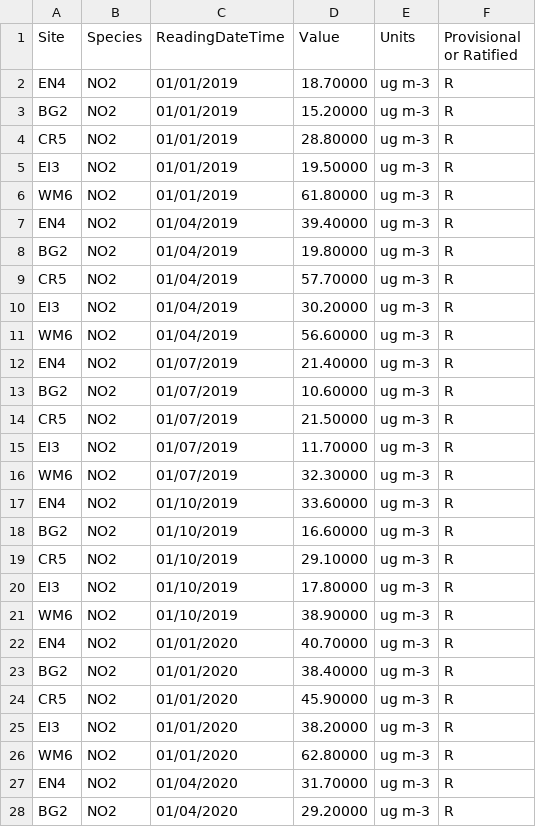
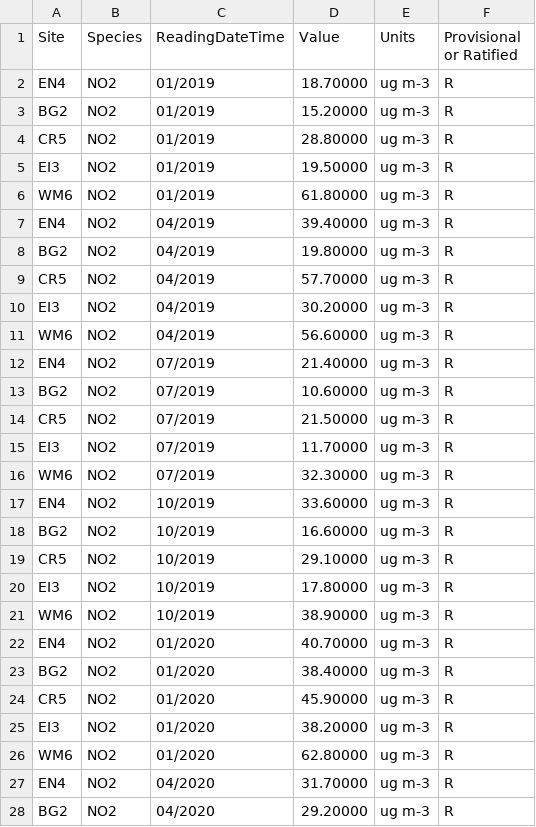
Before and after one commit to SNOOR7/Data., a CSV file: LaqnData.csv, drawn as a sheet; only a part is shown; the diff covers the shown part only.

Commit message:
Update LaqnData.csv

```diff
--- a/LaqnData.csv
+++ b/LaqnData.csv
@@ -1,28 +1,28 @@
 Site,Species,ReadingDateTime,Value,Units,Provisional or Ratified
-EN4,NO2,01/01/2019,18.70000,ug m-3,R
-BG2,NO2,01/01/2019,15.20000,ug m-3,R
-CR5,NO2,01/01/2019,28.80000,ug m-3,R
-EI3,NO2,01/01/2019,19.50000,ug m-3,R
-WM6,NO2,01/01/2019,61.80000,ug m-3,R
-EN4,NO2,01/04/2019,39.40000,ug m-3,R
-BG2,NO2,01/04/2019,19.80000,ug m-3,R
-CR5,NO2,01/04/2019,57.70000,ug m-3,R
-EI3,NO2,01/04/2019,30.20000,ug m-3,R
-WM6,NO2,01/04/2019,56.60000,ug m-3,R
-EN4,NO2,01/07/2019,21.40000,ug m-3,R
-BG2,NO2,01/07/2019,10.60000,ug m-3,R
-CR5,NO2,01/07/2019,21.50000,ug m-3,R
-EI3,NO2,01/07/2019,11.70000,ug m-3,R
-WM6,NO2,01/07/2019,32.30000,ug m-3,R
-EN4,NO2,01/10/2019,33.60000,ug m-3,R
-BG2,NO2,01/10/2019,16.60000,ug m-3,R
-CR5,NO2,01/10/2019,29.10000,ug m-3,R
-EI3,NO2,01/10/2019,17.80000,ug m-3,R
-WM6,NO2,01/10/2019,38.90000,ug m-3,R
-EN4,NO2,01/01/2020,40.70000,ug m-3,R
-BG2,NO2,01/01/2020,38.40000,ug m-3,R
-CR5,NO2,01/01/2020,45.90000,ug m-3,R
-EI3,NO2,01/01/2020,38.20000,ug m-3,R
-WM6,NO2,01/01/2020,62.80000,ug m-3,R
-EN4,NO2,01/04/2020,31.70000,ug m-3,R
-BG2,NO2,01/04/2020,29.20000,ug m-3,R
+EN4,NO2,01/2019,18.70000,ug m-3,R
+BG2,NO2,01/2019,15.20000,ug m-3,R
+CR5,NO2,01/2019,28.80000,ug m-3,R
+EI3,NO2,01/2019,19.50000,ug m-3,R
+WM6,NO2,01/2019,61.80000,ug m-3,R
+EN4,NO2,04/2019,39.40000,ug m-3,R
+BG2,NO2,04/2019,19.80000,ug m-3,R
+CR5,NO2,04/2019,57.70000,ug m-3,R
+EI3,NO2,04/2019,30.20000,ug m-3,R
+WM6,NO2,04/2019,56.60000,ug m-3,R
+EN4,NO2,07/2019,21.40000,ug m-3,R
+BG2,NO2,07/2019,10.60000,ug m-3,R
+CR5,NO2,07/2019,21.50000,ug m-3,R
+EI3,NO2,07/2019,11.70000,ug m-3,R
+WM6,NO2,07/2019,32.30000,ug m-3,R
+EN4,NO2,10/2019,33.60000,ug m-3,R
+BG2,NO2,10/2019,16.60000,ug m-3,R
+CR5,NO2,10/2019,29.10000,ug m-3,R
+EI3,NO2,10/2019,17.80000,ug m-3,R
+WM6,NO2,10/2019,38.90000,ug m-3,R
+EN4,NO2,01/2020,40.70000,ug m-3,R
+BG2,NO2,01/2020,38.40000,ug m-3,R
+CR5,NO2,01/2020,45.90000,ug m-3,R
+EI3,NO2,01/2020,38.20000,ug m-3,R
+WM6,NO2,01/2020,62.80000,ug m-3,R
+EN4,NO2,04/2020,31.70000,ug m-3,R
+BG2,NO2,04/2020,29.20000,ug m-3,R
```
Also changed, not shown: 13 edited cells elsewhere in this file.
